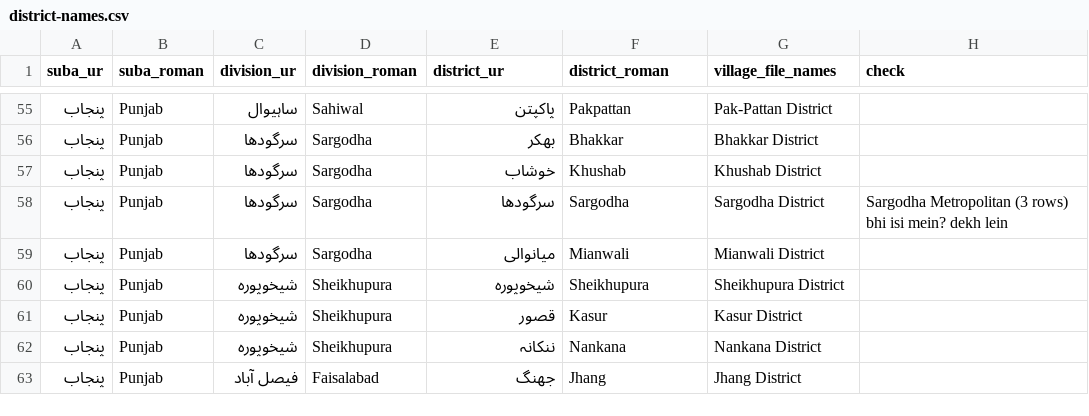
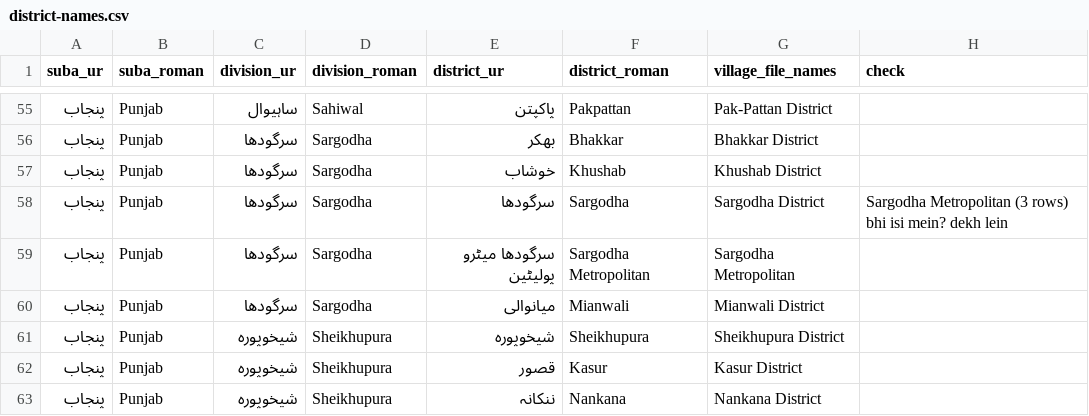
Before and after one commit to ziauddin14/usher-backend, a CSV file: data/district-names.csv, drawn as a sheet; only a part is shown, gaps mark what is left out; the shorter side is filled out with more unchanged rows.

```diff
--- a/data/district-names.csv
+++ b/data/district-names.csv
@@ -58,2 +58,3 @@
 پنجاب,Punjab,سرگودھا,Sargodha,سرگودھا,Sargodha,Sargodha District,Sargodha Metropolitan (3 rows) bhi isi mein? dekh lein
+پنجاب,Punjab,سرگودھا,Sargodha,سرگودھا میٹرو پولیٹین,Sargodha Metropolitan,Sargodha Metropolitan,
 پنجاب,Punjab,سرگودھا,Sargodha,میانوالی,Mianwali,Mianwali District,
```
Also changed, not shown: 13 other files.
